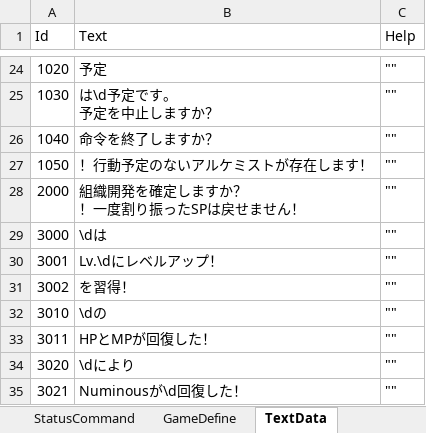
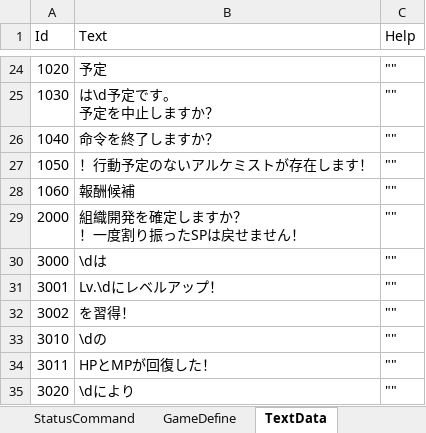
Before and after one commit to seedsclaft/unity, an Excel workbook: Assets/Data/System.xlsx, sheet TextData, drawn as a sheet; only a part is shown, gaps mark what is left out; the shorter side is filled out with more unchanged rows; values as stored, in another font and other column widths than the file's, no borders; the diff names each change by its address in the sheet, - before the commit and + after, or states it on an @@ line.

```diff
--- a/Assets/Data/System.xlsx (sheet TextData)
+++ b/Assets/Data/System.xlsx (sheet TextData)
+row 28: 1060 | 報酬候補 | ""
```
Also changed, not shown: Assets/Data/Enemies.xlsx, Assets/Data/Troops.xlsx, 28 other files.
